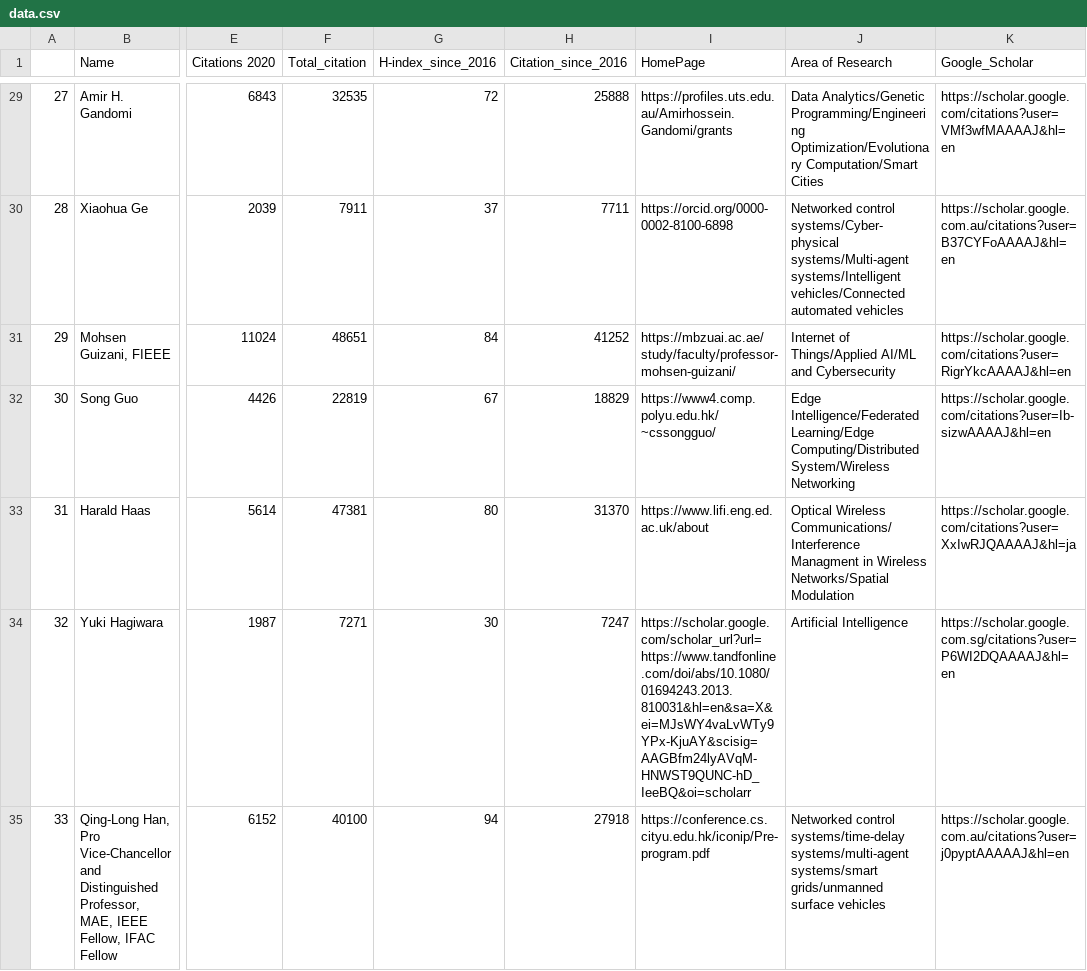
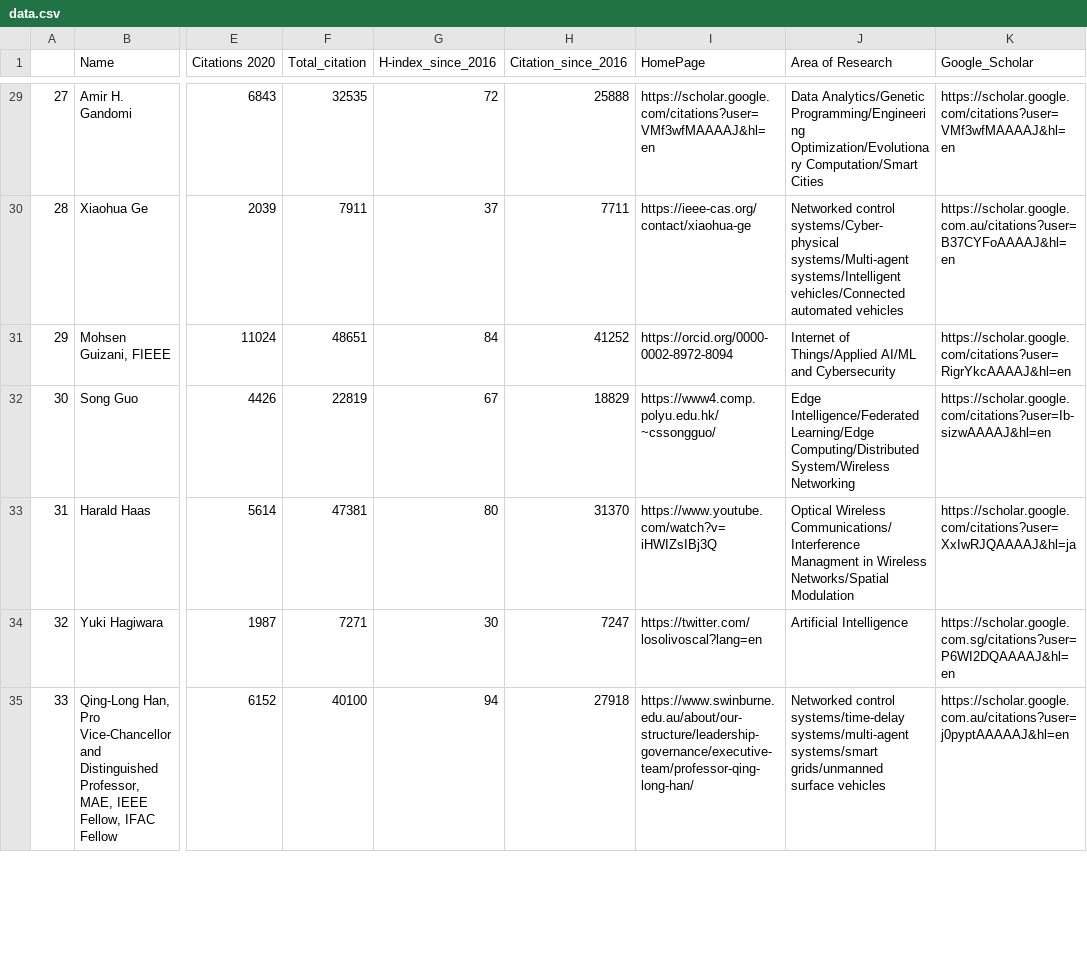
Before and after one commit to cryptogeekk/insights2techinfo, a CSV file: data.csv, drawn as a sheet; only a part is shown, gaps mark what is left out; the diff covers the shown part only; the diff names each change by its address in the sheet, - before the commit and + after, or states it on an @@ line.

```diff
--- a/data.csv
+++ b/data.csv
-I29 (HomePage): https://profiles.uts.edu.au/Amirhossein.Gandomi/grants
+I29 (HomePage): https://scholar.google.com/citations?user=VMf3wfMAAAAJ&hl=en
-I30 (HomePage): https://orcid.org/0000-0002-8100-6898
+I30 (HomePage): https://ieee-cas.org/contact/xiaohua-ge
-I31 (HomePage): https://mbzuai.ac.ae/study/faculty/professor-mohsen-guizani/
+I31 (HomePage): https://orcid.org/0000-0002-8972-8094
-I33 (HomePage): https://www.lifi.eng.ed.ac.uk/about
+I33 (HomePage): https://www.youtube.com/watch?v=iHWIZsIBj3Q
-I34 (HomePage): https://scholar.google.com/scholar_url?url=https://www.tandfonline.com/doi/abs/10.1080/01694243.2013.810031&hl=en&sa=X&ei=MJsWY4vaLvWTy9YPx-KjuAY&scisig=AAGBfm24lyAVqM-HNWST9QUNC-hD_IeeBQ&oi=scholarr
+I34 (HomePage): https://twitter.com/losolivoscal?lang=en
-I35 (HomePage): https://conference.cs.cityu.edu.hk/iconip/Pre-program.pdf
+I35 (HomePage): https://www.swinburne.edu.au/about/our-structure/leadership-governance/executive-team/professor-qing-long-han/
```
Also changed, not shown: 97 edited cells elsewhere in this file, 1 other file.
